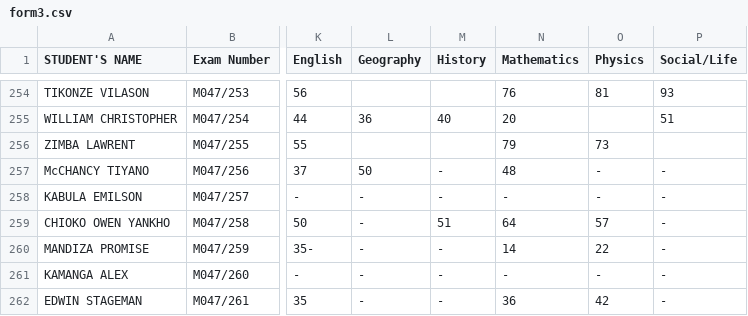
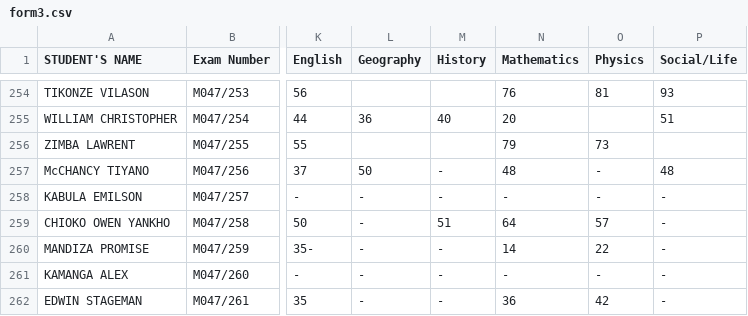
Before and after one commit to magawass/m, a CSV file: form3.csv, drawn as a sheet; only a part is shown, gaps mark what is left out; the diff names each change by its address in the sheet, - before the commit and + after, or states it on an @@ line.

Commit message:
Update: form3 - Social/Life (5/8/2026, 10:00:06 PM)

```diff
--- a/form3.csv
+++ b/form3.csv
-P257 (Social/Life): -
+P257 (Social/Life): 48
```
